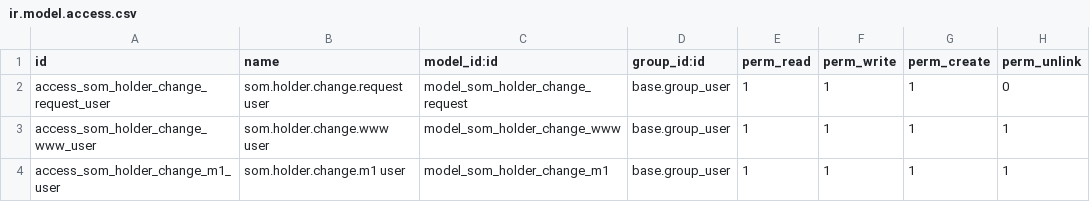
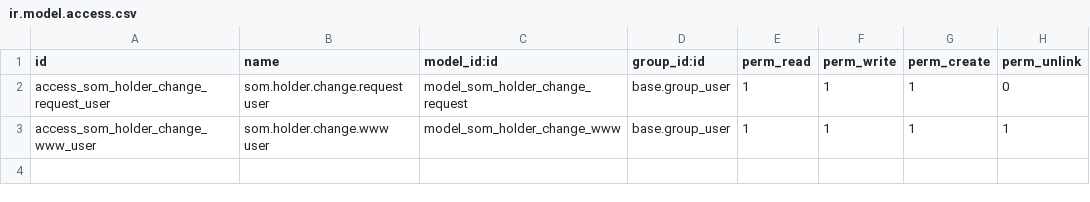
Before and after one commit to Som-Energia/openerp_som_addons, a CSV file: som_holder_change/security/ir.model.access.csv, drawn as a sheet.

```diff
--- a/som_holder_change/security/ir.model.access.csv
+++ b/som_holder_change/security/ir.model.access.csv
@@ -3,2 +3 @@
 "access_som_holder_change_www_user","som.holder.change.www user","model_som_holder_change_www","base.group_user",1,1,1,1
-"access_som_holder_change_m1_user","som.holder.change.m1 user","model_som_holder_change_m1","base.group_user",1,1,1,1
```
Also changed, not shown: 9 other files.
